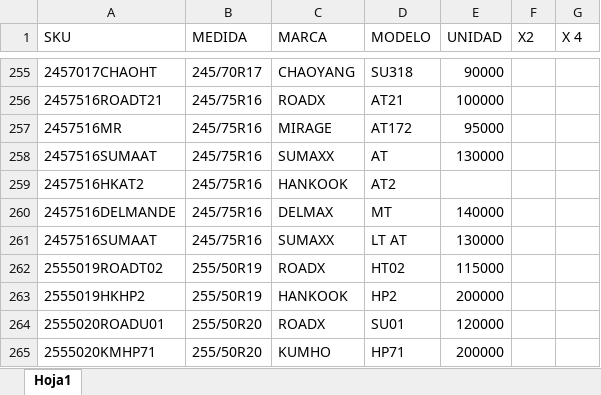
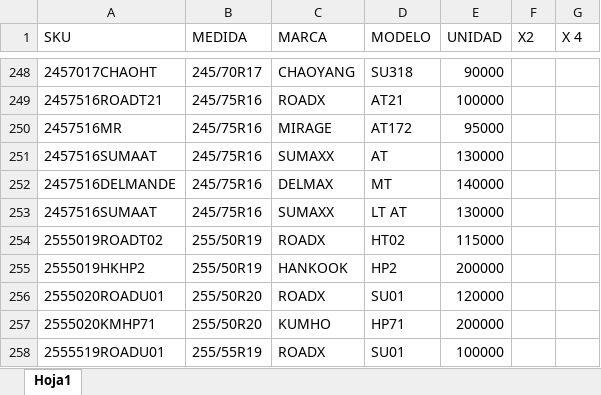
Before and after one commit to matijqs/Webprecios, an Excel workbook: files/LISTA DE PRECIOS WEB.xlsx, sheet Hoja1, drawn as a sheet; only a part is shown, gaps mark what is left out; the shorter side is filled out with more unchanged rows; values as stored, in another font and other column widths than the file's, no borders; conditional formats and table styles not drawn; the diff covers the shown part only; the diff names each change by its address in the sheet, - before the commit and + after, or states it on an @@ line.

```diff
--- a/files/LISTA DE PRECIOS WEB.xlsx (sheet Hoja1)
+++ b/files/LISTA DE PRECIOS WEB.xlsx (sheet Hoja1)
-row 259: 2457516HKAT2 | 245/75R16 | HANKOOK | AT2
```
Also changed, not shown: 7 removed rows elsewhere in this sheet.
